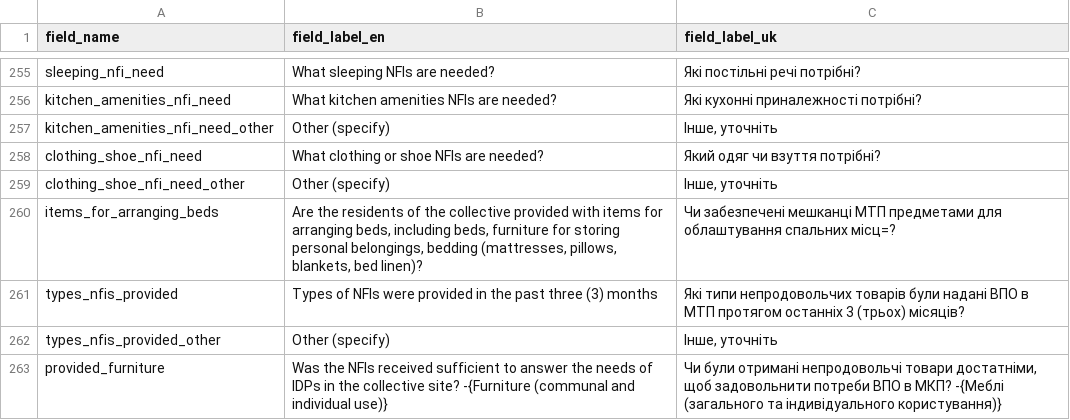
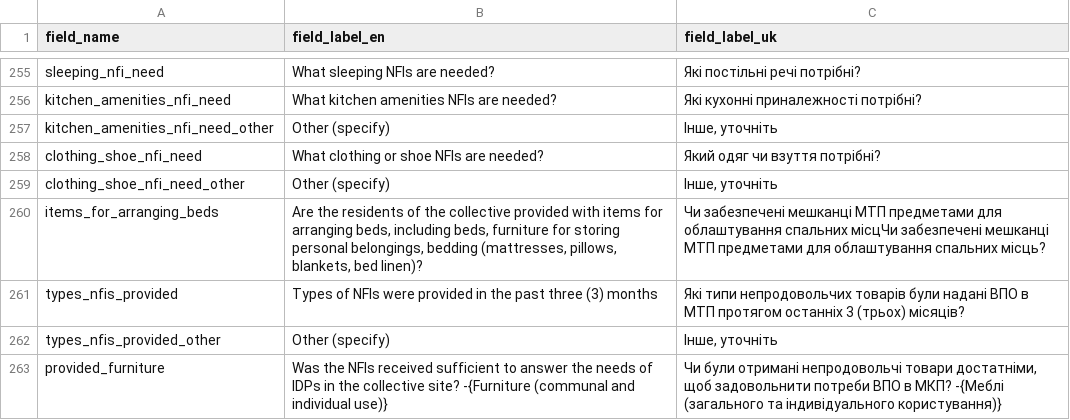
Before and after one commit to GDS-ODSSS/opsmaps, a CSV file: ukraine_test/FDF_R12/field_labels.csv, drawn as a sheet; only a part is shown, gaps mark what is left out.

Commit message:
Update field_labels.csv
Non-food items thematic: correct “=” to “ь”

```diff
--- a/ukraine_test/FDF_R12/field_labels.csv
+++ b/ukraine_test/FDF_R12/field_labels.csv
@@ -259,3 +259,3 @@ clothing_shoe_nfi_need;What clothing or shoe NFIs are needed?;Який одяг
 clothing_shoe_nfi_need_other;Other (specify);Інше, уточніть
-items_for_arranging_beds;Are the residents of the collective provided with items for arranging beds, including beds, furniture for storing personal belongings, bedding (mattresses, pillows, blankets, bed linen)?;Чи забезпечені мешканці МТП предметами для облаштування спальних місц=?
+items_for_arranging_beds;Are the residents of the collective provided with items for arranging beds, including beds, furniture for storing personal belongings, bedding (mattresses, pillows, blankets, bed linen)?;Чи забезпечені мешканці МТП предметами для облаштування спальних місцЧи забезпечені мешканці МТП предметами для облаштування спальних місць?
 types_nfis_provided;Types of NFIs were provided in the past three (3) months;Які типи непродовольчих товарів були надані ВПО в МТП протягом останніх 3 (трьох) місяців?
```
